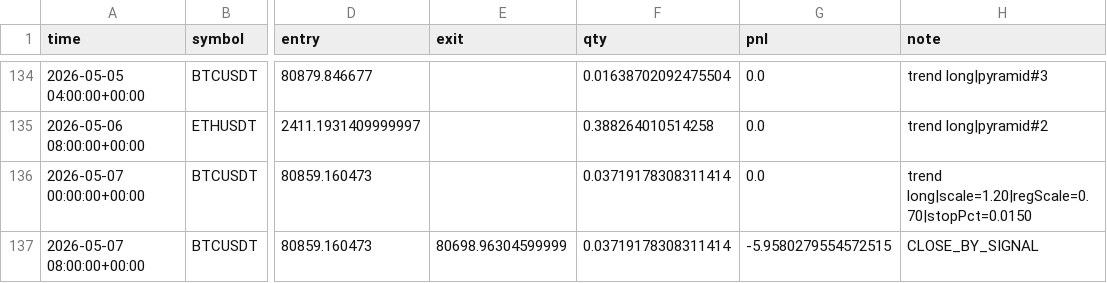
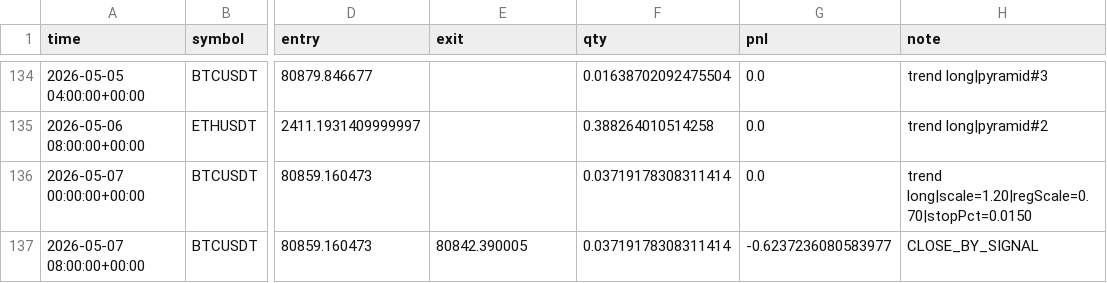
Before and after one commit to baeks0414/quant-4h-dual, a CSV file: results/paper_live_rt/trades.csv, drawn as a sheet; only a part is shown, gaps mark what is left out; the diff names each change by its address in the sheet, - before the commit and + after, or states it on an @@ line.

```diff
--- a/results/paper_live_rt/trades.csv
+++ b/results/paper_live_rt/trades.csv
-E137 (exit): 80698.96304599999
+E137 (exit): 80842.390005
-G137 (pnl): -5.9580279554572515
+G137 (pnl): -0.6237236080583977
```
Also changed, not shown: results/paper_live_rt/equity_curve.csv, results/paper_live_rt/run_log.csv, 1 other file.
